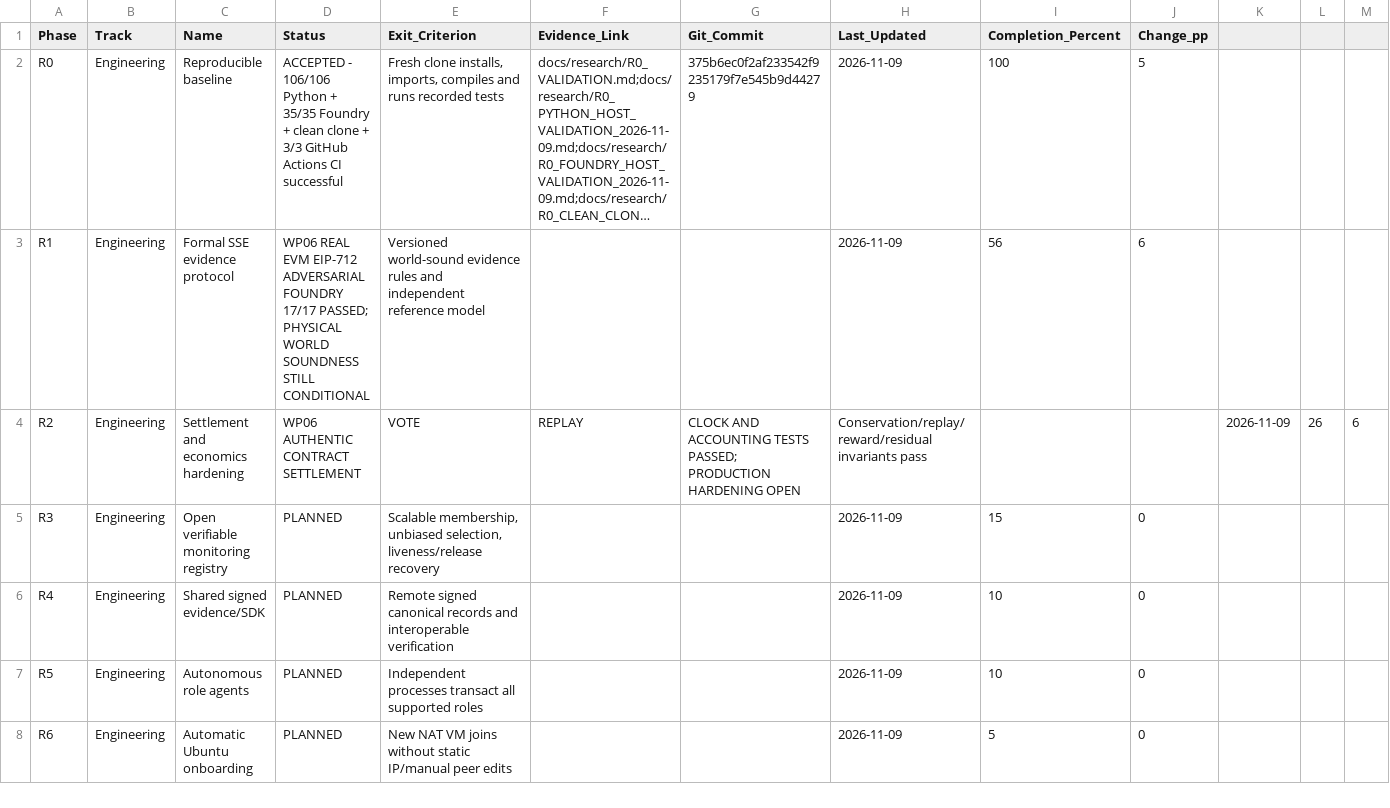
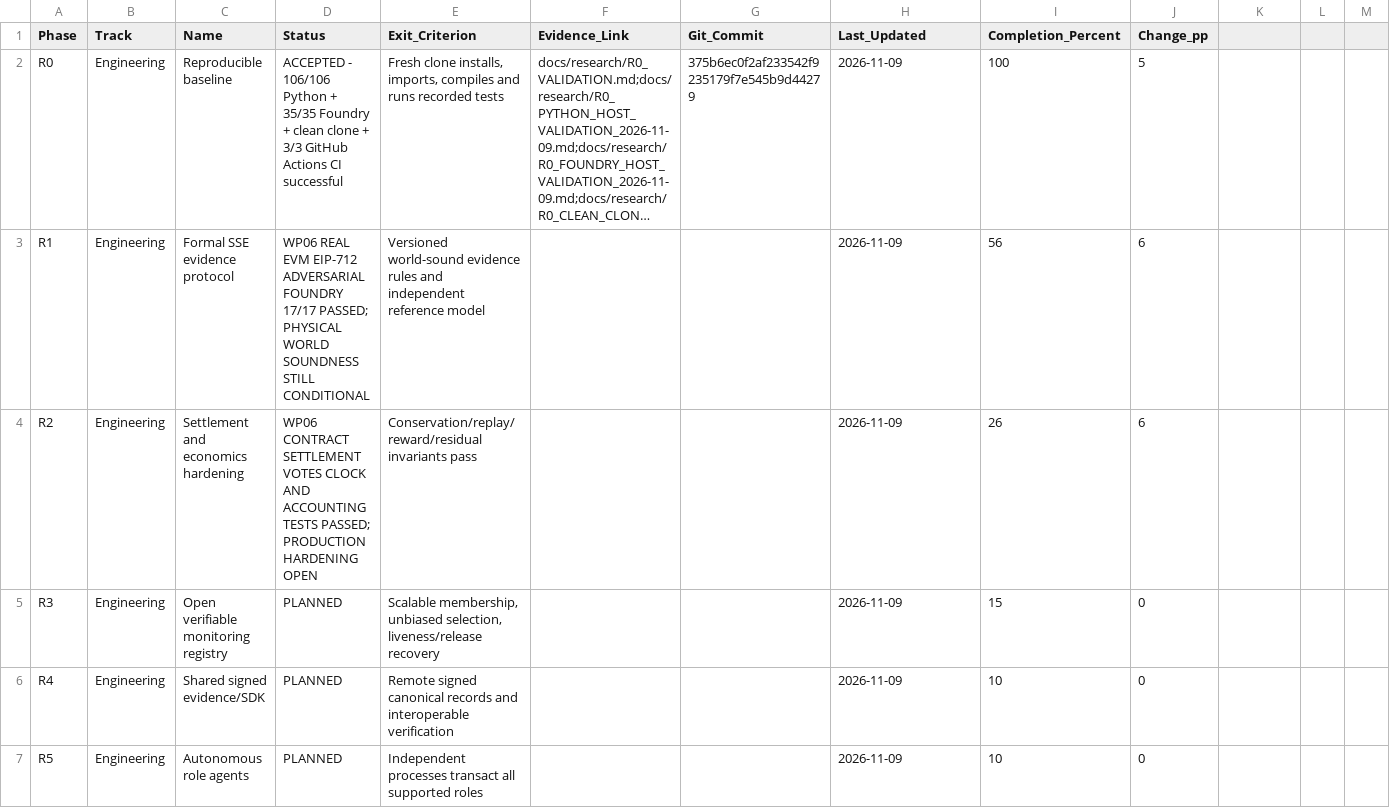
Before and after one commit to AkrAyoub/sse-research, a CSV file: docs/research/PHASES_TRACKER.csv, drawn as a sheet; only a part is shown; the shorter side is filled out with more unchanged rows; long unchanged cells end in …; the diff names each change by its address in the sheet, - before the commit and + after, or states it on an @@ line.

Commit message:
Keep WP06 research tracker strictly 10-column CSV

```diff
--- a/docs/research/PHASES_TRACKER.csv
+++ b/docs/research/PHASES_TRACKER.csv
-D4 (Status): WP06 AUTHENTIC CONTRACT SETTLEMENT
+D4 (Status): WP06 CONTRACT SETTLEMENT VOTES CLOCK AND ACCOUNTING TESTS PASSED; PRODUCTION HARDENING OPEN
-E4 (Exit_Criterion): VOTE
+E4 (Exit_Criterion): Conservation/replay/reward/residual invariants pass
-F4 (Evidence_Link): REPLAY
+F4 (Evidence_Link): (empty)
-G4 (Git_Commit): CLOCK AND ACCOUNTING TESTS PASSED; PRODUCTION HARDENING OPEN
+G4 (Git_Commit): (empty)
-H4 (Last_Updated): Conservation/replay/reward/residual invariants pass
+H4 (Last_Updated): 2026-11-09
-I4 (Completion_Percent): (empty)
+I4 (Completion_Percent): 26
-J4 (Change_pp): (empty)
+J4 (Change_pp): 6
-K4: 2026-11-09
+K4: (empty)
-L4: 26
+L4: (empty)
-M4: 6
+M4: (empty)
```
